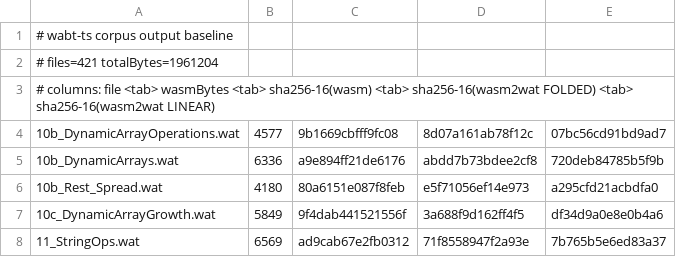
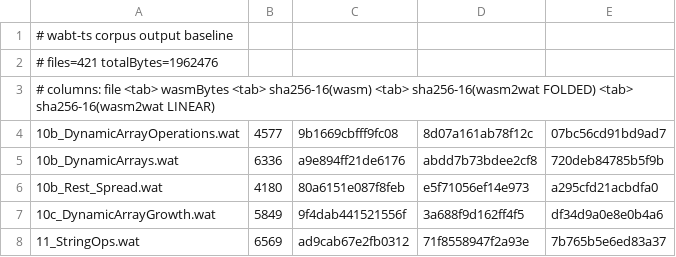
Before and after one commit to jrmarcum/binaryang, a TSV file: scripts/wabt-ts/pre-merge-baseline.tsv, drawn as a sheet; only a part is shown; the diff covers the shown part only.

```diff
--- a/scripts/wabt-ts/pre-merge-baseline.tsv
+++ b/scripts/wabt-ts/pre-merge-baseline.tsv
@@ -1,3 +1,3 @@
 # wabt-ts corpus output baseline
-# files=421 totalBytes=1961204
+# files=421 totalBytes=1962476
 # columns: file <tab> wasmBytes <tab> sha256-16(wasm) <tab> sha256-16(wasm2wat FOLDED) <tab> sha256-16(wasm2wat LINEAR)
```
Also changed, not shown: 60 edited cells elsewhere in this file.
